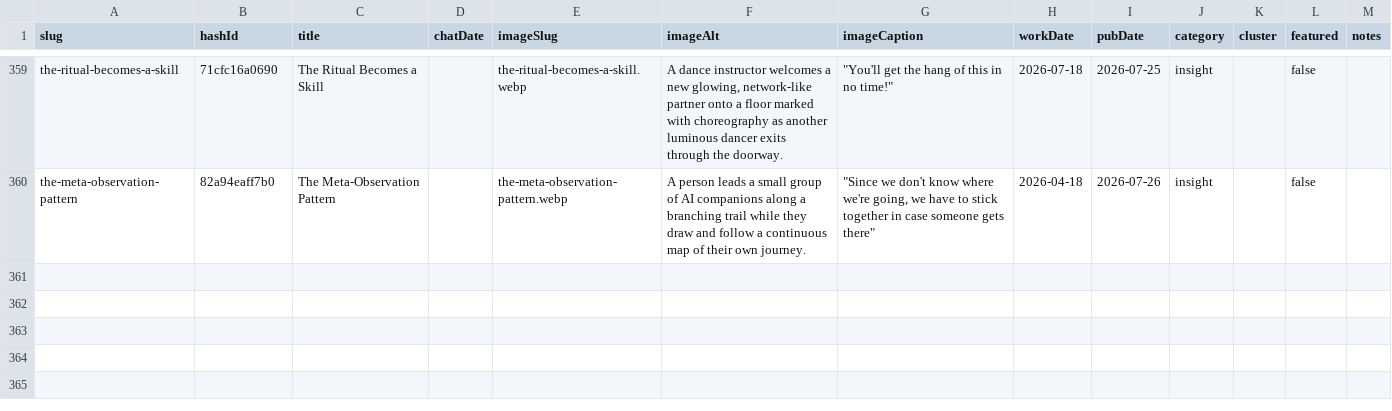
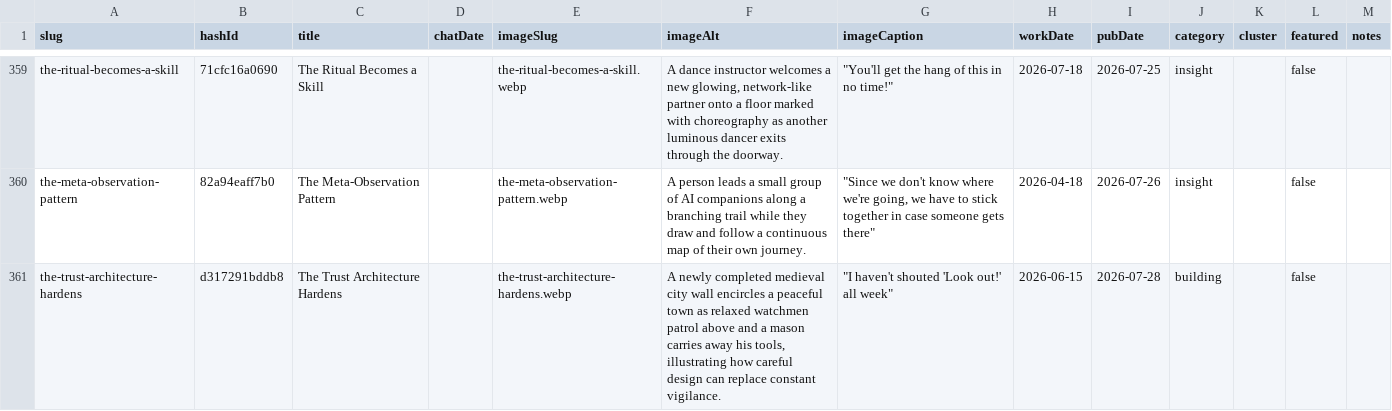
Before and after one commit to mediajunkie/piper-morgan-website, a CSV file: data/blog-metadata.csv, drawn as a sheet; only a part is shown, gaps mark what is left out.

```diff
--- a/data/blog-metadata.csv
+++ b/data/blog-metadata.csv
@@ -360 +360,2 @@ the-ritual-becomes-a-skill,71cfc16a0690,The Ritual Becomes a Skill,,the-ritual-b
 the-meta-observation-pattern,82a94eaff7b0,The Meta-Observation Pattern,,the-meta-observation-pattern.webp,A person leads a small group of AI companions along a branching trail while they draw and follow a continuous map of their own journey.,"""Since we don't know where we're going, we have to stick together in case someone gets there""",2026-04-18,2026-07-26,insight,,false,
+the-trust-architecture-hardens,d317291bddb8,The Trust Architecture Hardens,,the-trust-architecture-hardens.webp,"A newly completed medieval city wall encircles a peaceful town as relaxed watchmen patrol above and a mason carries away his tools, illustrating how careful design can replace constant vigilance.","""I haven't shouted 'Look out!' all week""",2026-06-15,2026-07-28,building,,false,
```
Also changed, not shown: 4 other files.
